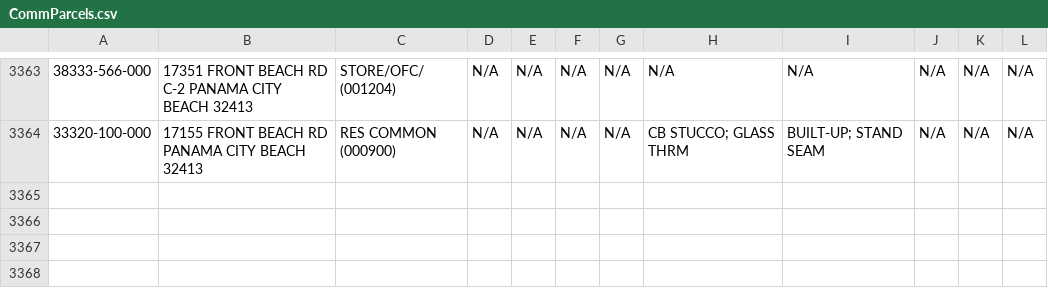
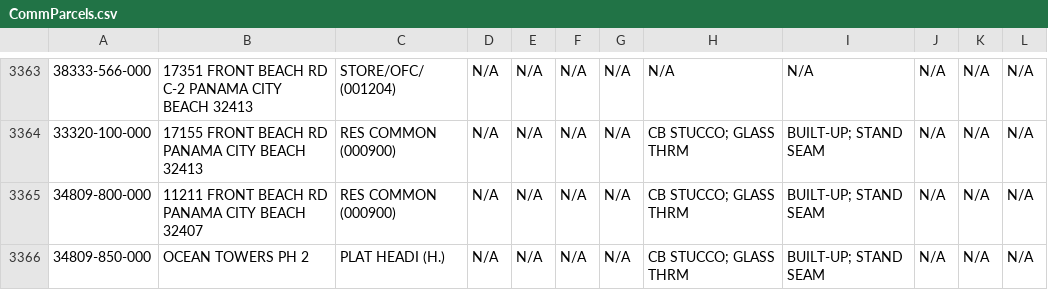
Before and after one commit to kangeles47/DPBWE, a CSV file: CommParcels.csv, drawn as a sheet; only a part is shown, gaps mark what is left out; the diff names each change by its address in the sheet, - before the commit and + after, or states it on an @@ line.

```diff
--- a/CommParcels.csv
+++ b/CommParcels.csv
+row 3365: 34809-800-000 | 11211 FRONT BEACH RD PANAMA CITY BEACH 32407 | RES COMMON (000900) | N/A | N/A | N/A | N/A | CB STUCCO; GLASS THRM | BUILT-UP; STAND SEAM | N/A | N/A | N/A
+row 3366: 34809-850-000 | OCEAN TOWERS PH 2 | PLAT HEADI (H.) | N/A | N/A | N/A | N/A | CB STUCCO; GLASS THRM | BUILT-UP; STAND SEAM | N/A | N/A | N/A
```
Also changed, not shown: CommParcelsPermits.csv, CondoParcelsPermits.csv, 2 other files.
